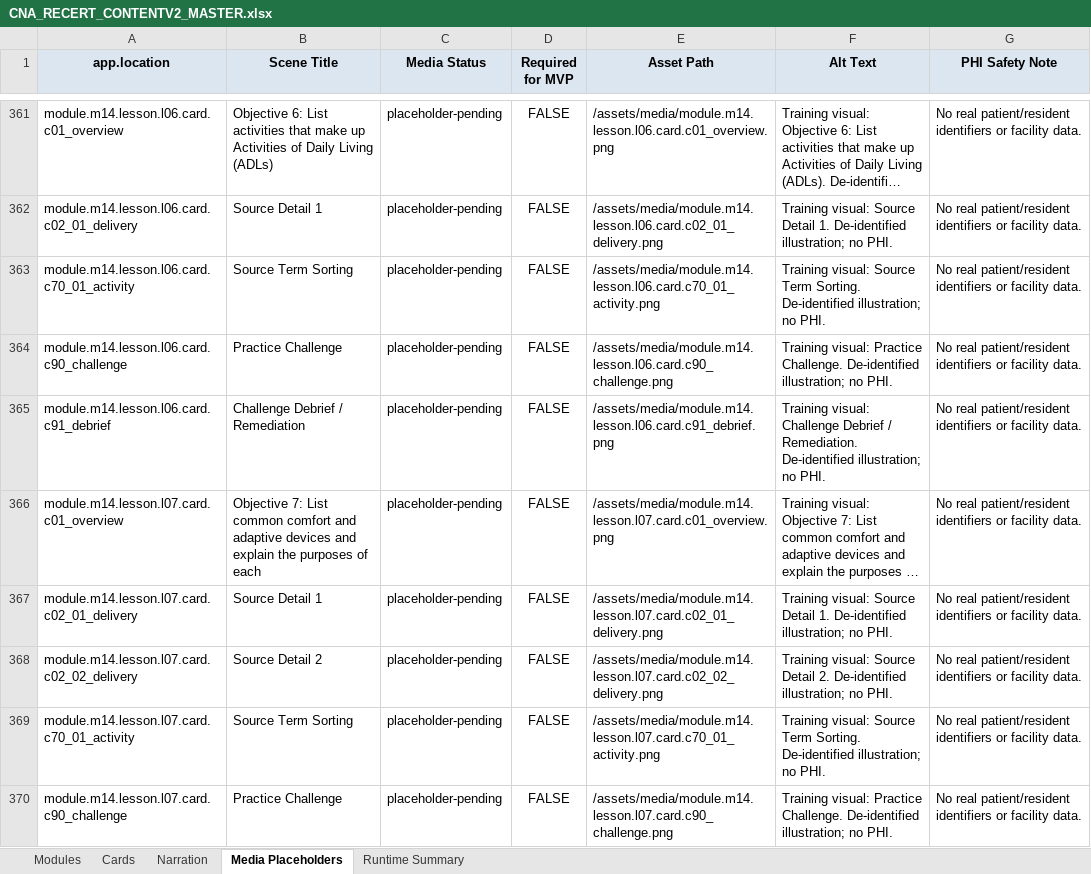
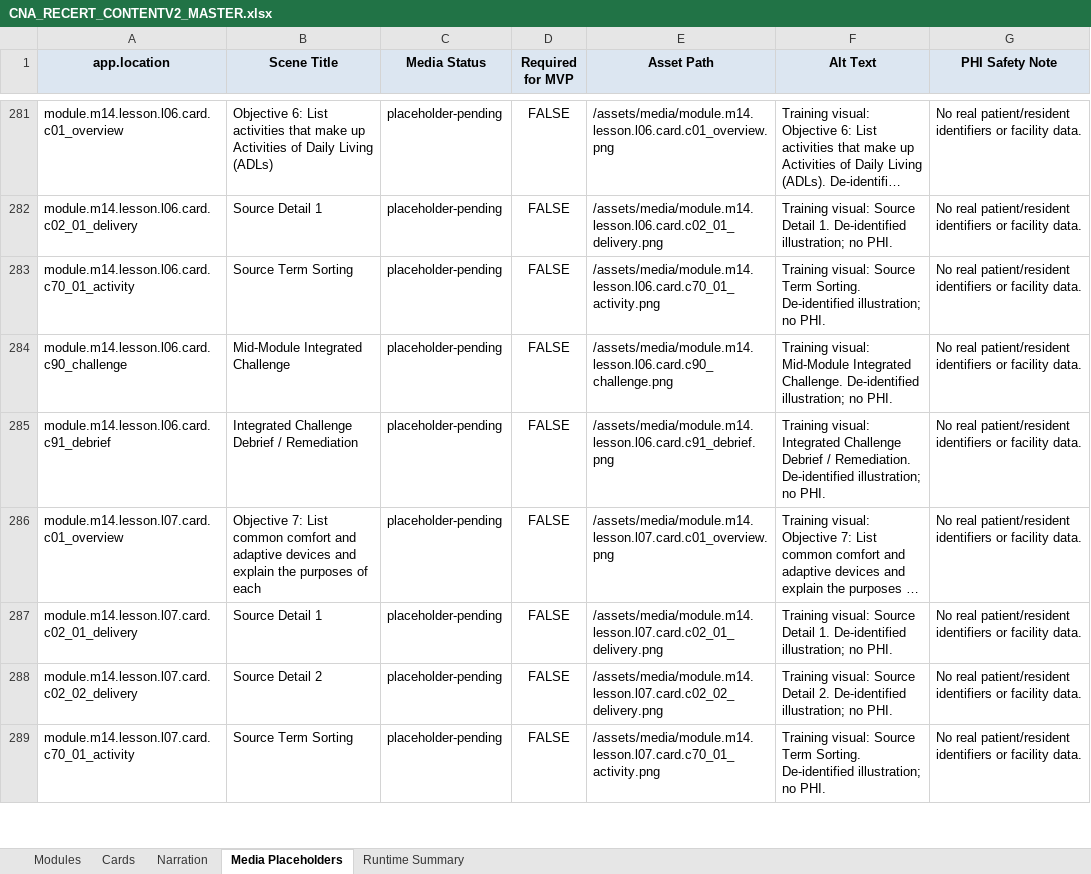
Before and after one commit to robertp-max/CNA_Recertification_Theory_Clinical_Support, an Excel workbook: CNA-Recert-Course/ContentV2/xlsx/CNA_RECERT_CONTENTV2_MASTER.xlsx, sheet Media Placeholders, drawn as a sheet; only a part is shown, gaps mark what is left out; long unchanged cells end in …; values as stored, in another font and other column widths than the file's, no borders; removed rows and columns are numbered as before the commit, all else as after; the diff covers the shown part only; the diff names each change by its address in the sheet, - before the commit and + after, or states it on an @@ line.

```diff
--- a/CNA-Recert-Course/ContentV2/xlsx/CNA_RECERT_CONTENTV2_MASTER.xlsx (sheet Media Placeholders)
+++ b/CNA-Recert-Course/ContentV2/xlsx/CNA_RECERT_CONTENTV2_MASTER.xlsx (sheet Media Placeholders)
-B284 (Scene Title): Practice Challenge
+B284 (Scene Title): Mid-Module Integrated Challenge
-F284 (Alt Text): Training visual: Practice Challenge. De-identified…
+F284 (Alt Text): Training visual: Mid-Module Integrated Challenge. De-identified…
-B285 (Scene Title): Challenge Debrief / Remediation
+B285 (Scene Title): Integrated Challenge Debrief / Remediation
-F285 (Alt Text): Training visual: Challenge Debrief…
+F285 (Alt Text): Training visual: Integrated Challenge Debrief…
-row 370: module.m14.lesson.l07.card.c90_challenge | Practice Challenge | placeholder-pending | FALSE | /assets/media/module.m14.lesson.l07.card.c90_challenge.png | Training visual: Practice Challenge. De-identified illustration; no PHI. | No real patient/resident identifiers or facility data.
```
Also changed, not shown: 130 removed rows and 32 edited cells elsewhere in this sheet, sheet Cards, sheet Narration, sheet Modules, sheet Runtime Summary, 25 other files.
